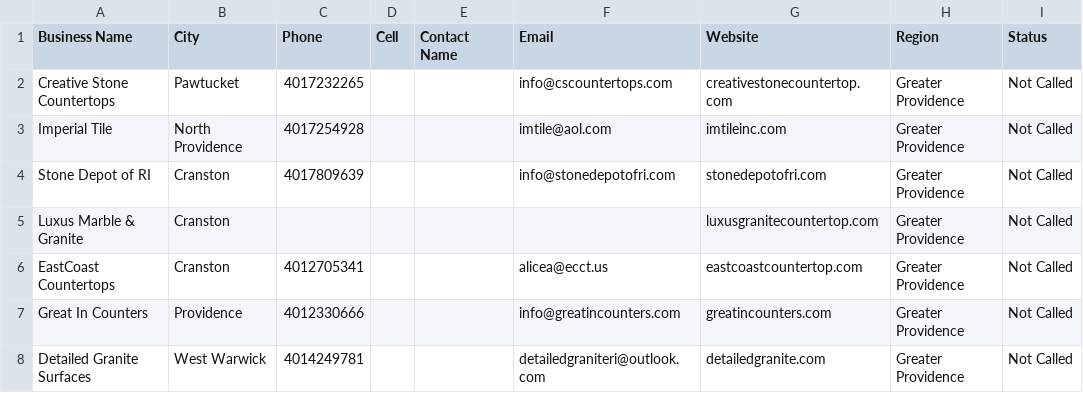
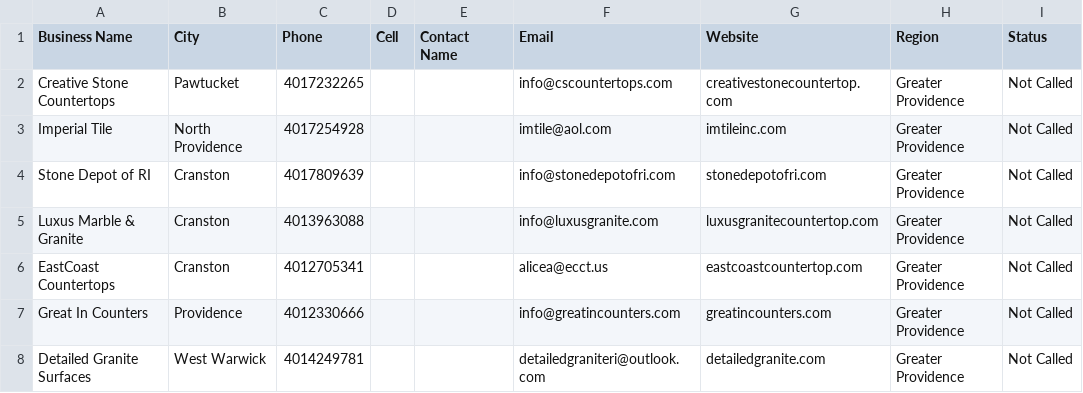
Before and after one commit to Jianming-Yan/remnant-exchange, a CSV file: public/fabricator-leads-RI.csv, drawn as a sheet; only a part is shown; the diff names each change by its address in the sheet, - before the commit and + after, or states it on an @@ line.

```diff
--- a/public/fabricator-leads-RI.csv
+++ b/public/fabricator-leads-RI.csv
-C5 (Phone): (empty)
+C5 (Phone): 4013963088
-F5 (Email): (empty)
+F5 (Email): info@luxusgranite.com
```
Also changed, not shown: public/fabricator-leads-CT.csv, public/fabricator-leads-MA.csv, 10 other files.
